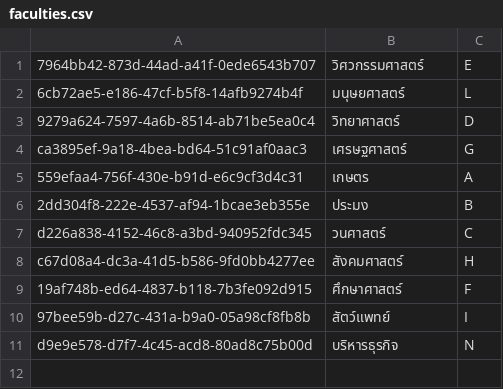
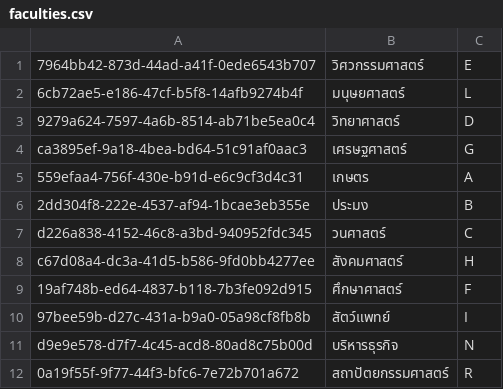
Before and after one commit to thg1rb/my-appeal, a CSV file: data/faculties.csv, drawn as a sheet; the diff names each change by its address in the sheet, - before the commit and + after, or states it on an @@ line.

```diff
--- a/data/faculties.csv
+++ b/data/faculties.csv
+row 12: 0a19f55f-9f77-44f3-bfc6-7e72b701a672 | สถาปัตยกรรมศาสตร์ | R
```
Also changed, not shown: data/departments.csv, data/users/admin.csv, 2 other files.
